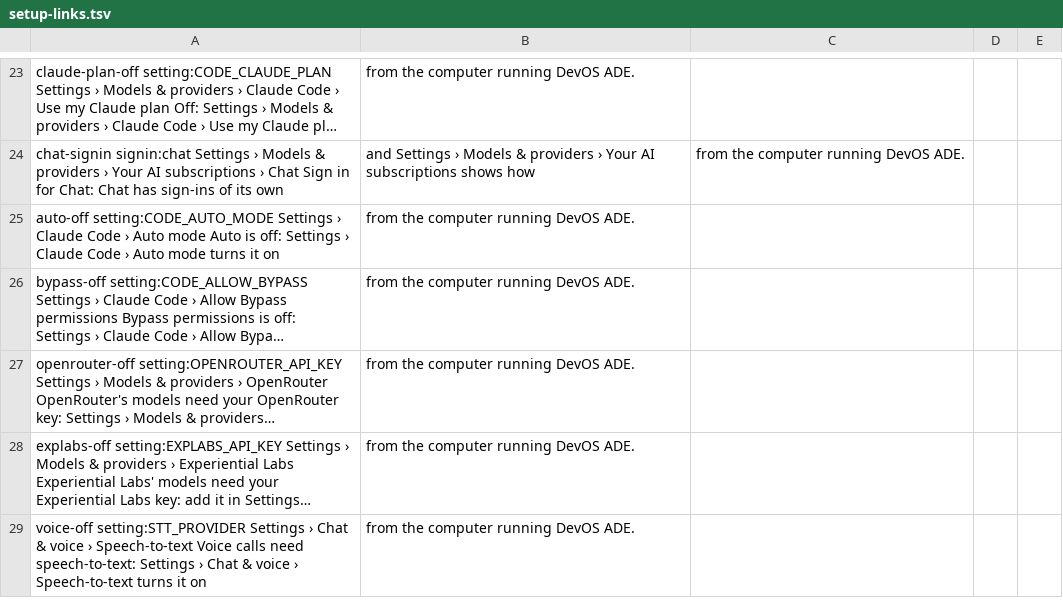
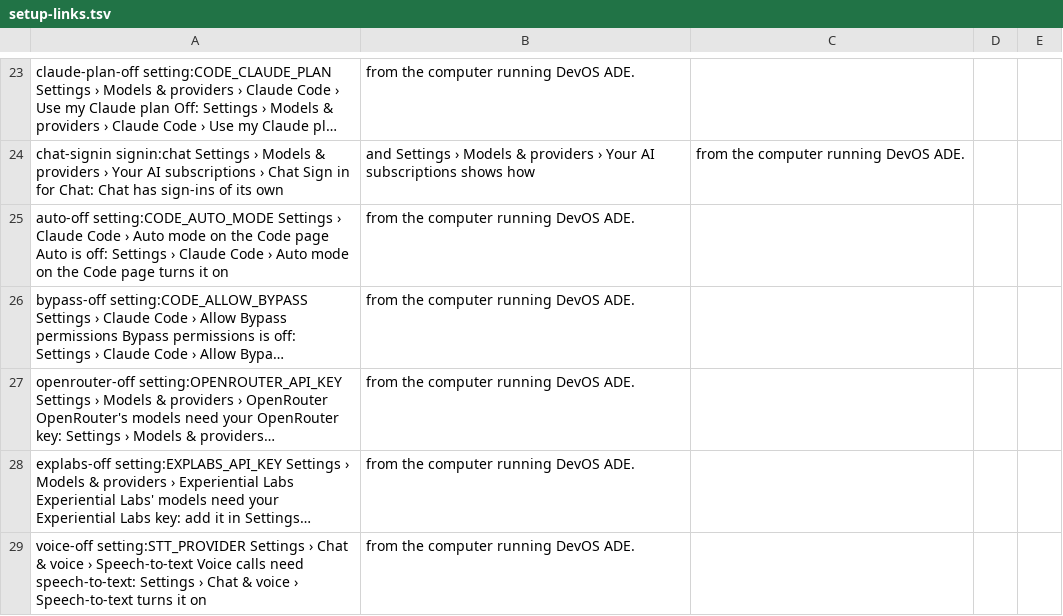
Before and after one commit to JongoDB-Labs/devos-ade, a TSV file: catalog/setup-links.tsv, drawn as a sheet; only a part is shown, gaps mark what is left out; long unchanged cells end in …; the diff names each change by its address in the sheet, - before the commit and + after, or states it on an @@ line.

```diff
--- a/catalog/setup-links.tsv
+++ b/catalog/setup-links.tsv
-A25: …Auto mode Auto is off: Settings › Claude Code › Auto mode turns it…
+A25: …Auto mode on the Code page Auto is off: Settings › Claude Code › Auto mode on the Code page turns it…
```
Also changed, not shown: catalog/settings-layout.tsv, catalog/settings.tsv, 17 other files.
